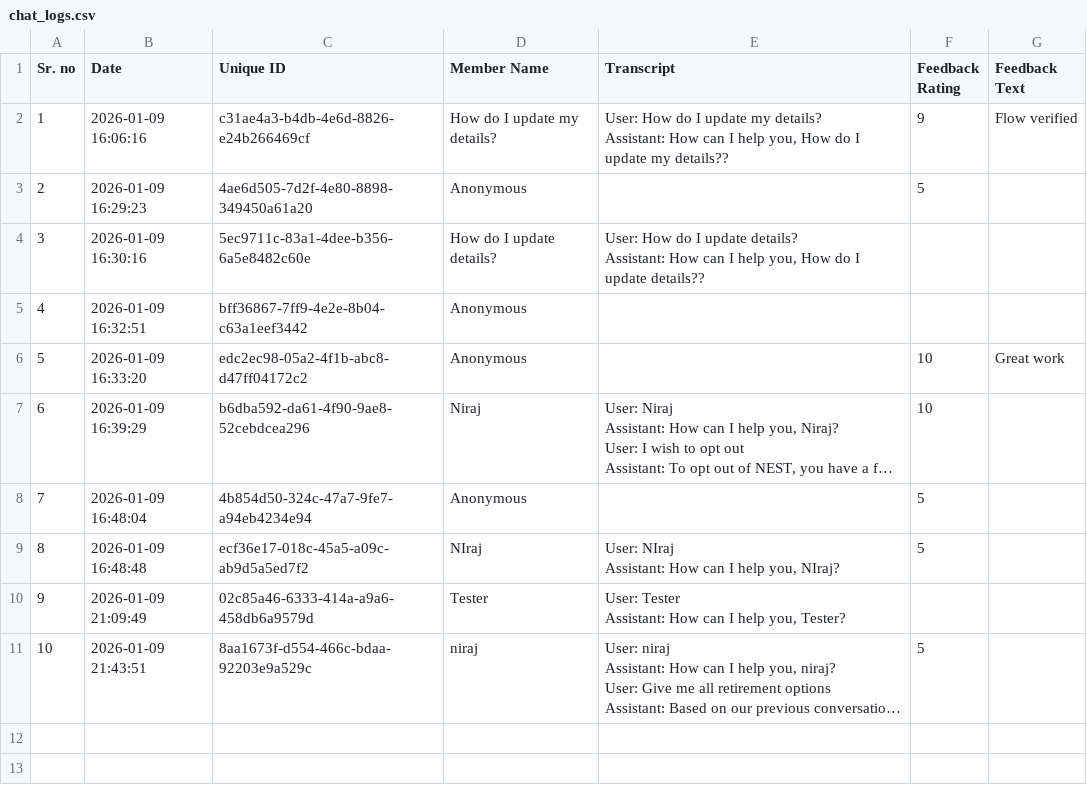
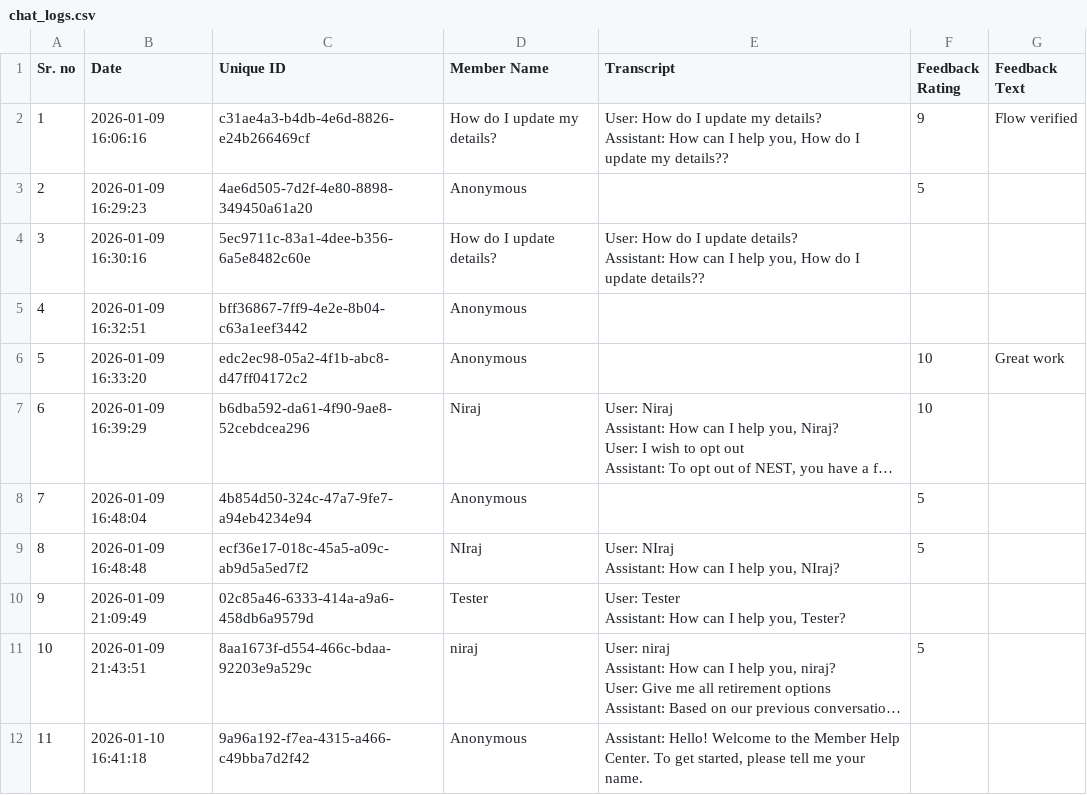
Before and after one commit to Niraj-vaghela/MEM_Bot_Online, a CSV file: data/chat_logs.csv, drawn as a sheet; long unchanged cells end in …; the diff names each change by its address in the sheet, - before the commit and + after, or states it on an @@ line.

```diff
--- a/data/chat_logs.csv
+++ b/data/chat_logs.csv
+row 12: 11 | 2026-01-10 16:41:18 | 9a96a192-f7ea-4315-a466-c49bba7d2f42 | Anonymous | Assistant: Hello! Welcome to the Member Help Center. To get started, please tell me your name.
```
Also changed, not shown: 3 other files.
